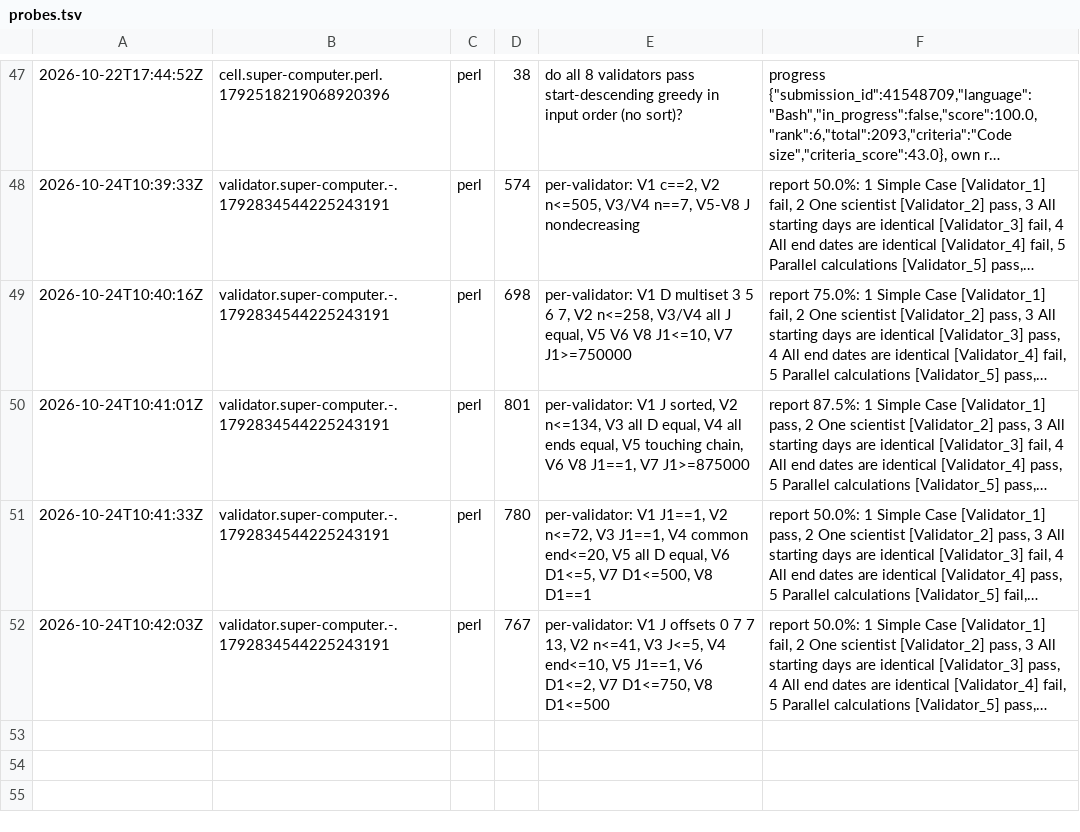
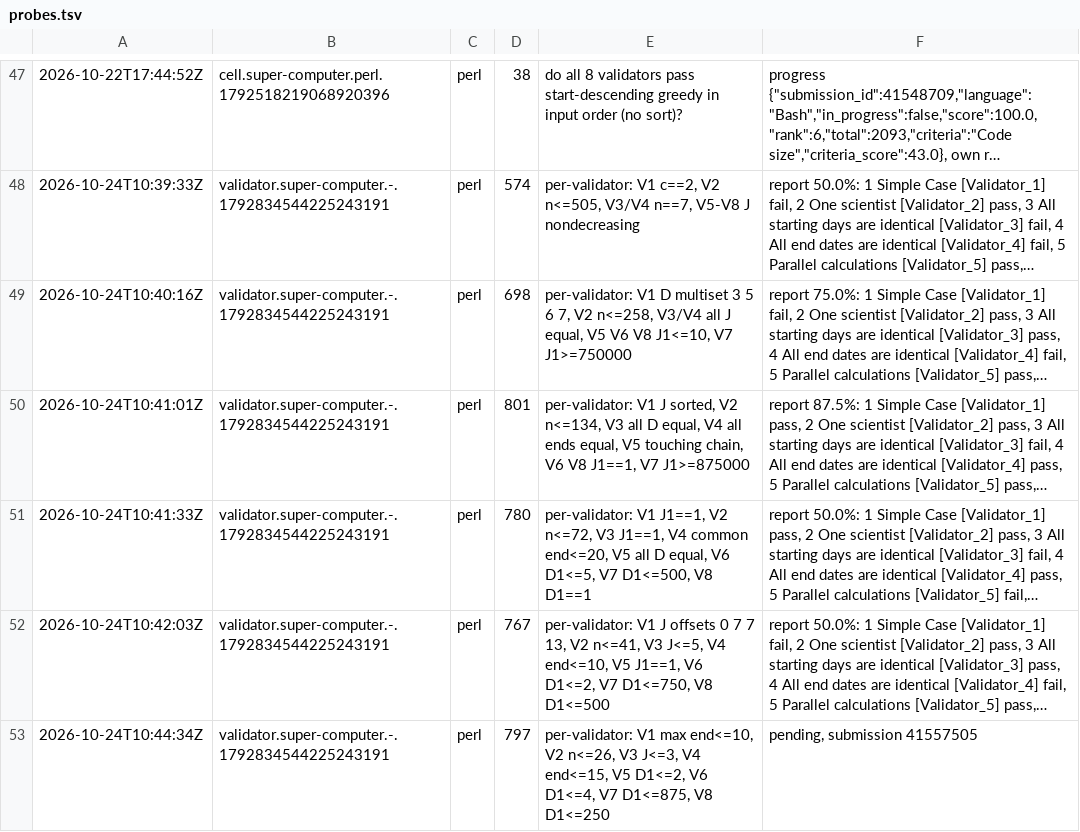
Before and after one commit to Alexdelia/puzzle, a TSV file: codingame/codegolf/puzzle/super-computer/probe/probes.tsv, drawn as a sheet; only a part is shown, gaps mark what is left out; long unchanged cells end in …; the diff names each change by its address in the sheet, - before the commit and + after, or states it on an @@ line.

Commit message:
chore(golf): probes super-computer

```diff
--- a/codingame/codegolf/puzzle/super-computer/probe/probes.tsv
+++ b/codingame/codegolf/puzzle/super-computer/probe/probes.tsv
+row 53: 2026-10-24T10:44:34Z | validator.super-computer.-.1792834544225243191 | perl | 797 | per-validator: V1 max end<=10, V2 n<=26, V3 J<=3, V4 end<=15, V5 D1<=2, V6 D1<=4, V7 D1<=875, V8 D1<=250 | pending, submission 41557505
```
